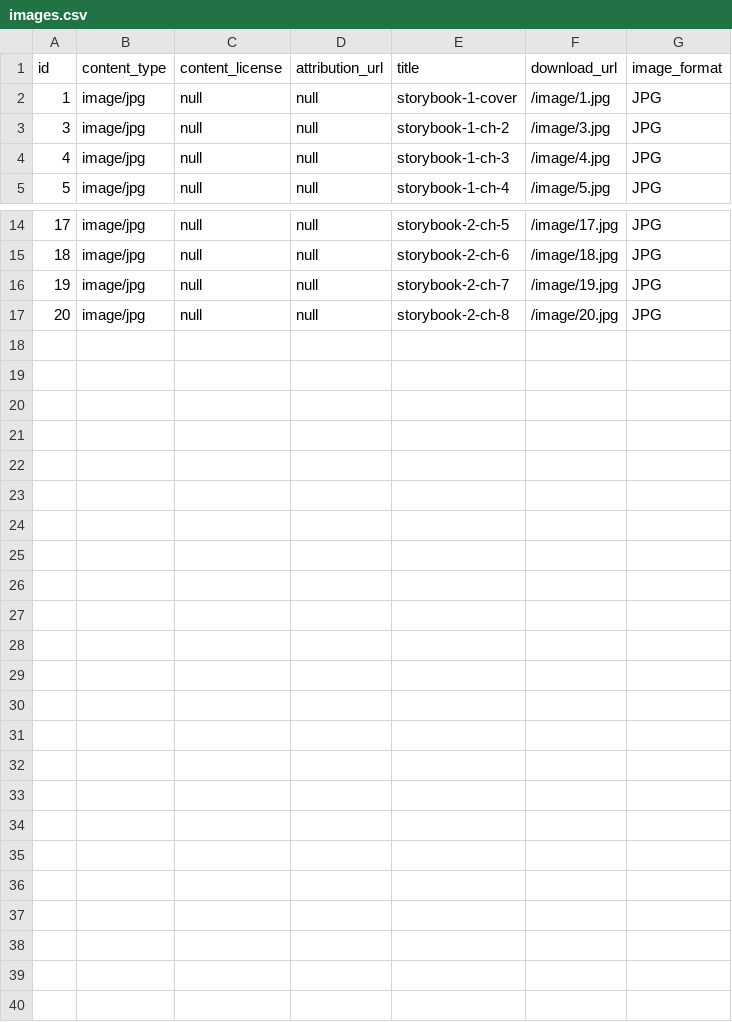
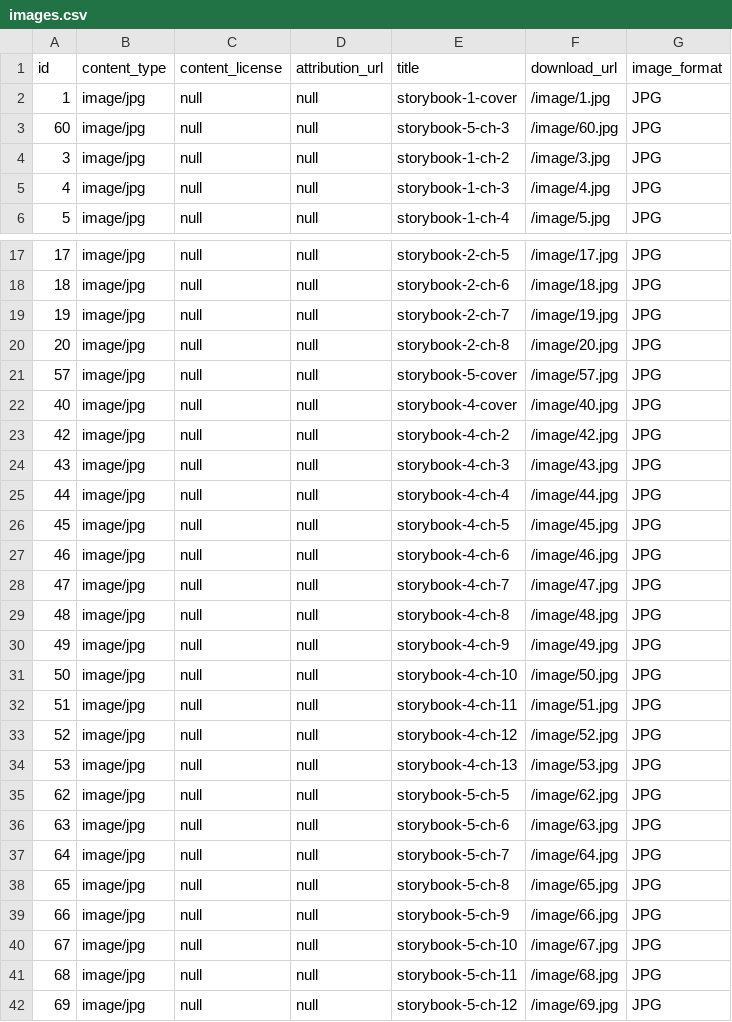
Before and after one commit to elimu-ai/webapp, a CSV file: src/main/resources/db/content_TEST/hin/images.csv, drawn as a sheet; only a part is shown, gaps mark what is left out; the diff covers the shown part only; the diff names each change by its address in the sheet, - before the commit and + after, or states it on an @@ line.

Commit message:
#743 Added Hindi content

```diff
--- a/src/main/resources/db/content_TEST/hin/images.csv
+++ b/src/main/resources/db/content_TEST/hin/images.csv
+row 3: 60 | image/jpg | null | null | storybook-5-ch-3 | /image/60.jpg | JPG
+row 21: 57 | image/jpg | null | null | storybook-5-cover | /image/57.jpg | JPG
+row 22: 40 | image/jpg | null | null | storybook-4-cover | /image/40.jpg | JPG
+row 23: 42 | image/jpg | null | null | storybook-4-ch-2 | /image/42.jpg | JPG
+row 24: 43 | image/jpg | null | null | storybook-4-ch-3 | /image/43.jpg | JPG
+row 25: 44 | image/jpg | null | null | storybook-4-ch-4 | /image/44.jpg | JPG
+row 26: 45 | image/jpg | null | null | storybook-4-ch-5 | /image/45.jpg | JPG
+row 27: 46 | image/jpg | null | null | storybook-4-ch-6 | /image/46.jpg | JPG
+row 28: 47 | image/jpg | null | null | storybook-4-ch-7 | /image/47.jpg | JPG
+row 29: 48 | image/jpg | null | null | storybook-4-ch-8 | /image/48.jpg | JPG
+row 30: 49 | image/jpg | null | null | storybook-4-ch-9 | /image/49.jpg | JPG
+row 31: 50 | image/jpg | null | null | storybook-4-ch-10 | /image/50.jpg | JPG
+row 32: 51 | image/jpg | null | null | storybook-4-ch-11 | /image/51.jpg | JPG
+row 33: 52 | image/jpg | null | null | storybook-4-ch-12 | /image/52.jpg | JPG
+row 34: 53 | image/jpg | null | null | storybook-4-ch-13 | /image/53.jpg | JPG
+row 35: 62 | image/jpg | null | null | storybook-5-ch-5 | /image/62.jpg | JPG
+row 36: 63 | image/jpg | null | null | storybook-5-ch-6 | /image/63.jpg | JPG
+row 37: 64 | image/jpg | null | null | storybook-5-ch-7 | /image/64.jpg | JPG
+row 38: 65 | image/jpg | null | null | storybook-5-ch-8 | /image/65.jpg | JPG
+row 39: 66 | image/jpg | null | null | storybook-5-ch-9 | /image/66.jpg | JPG
+row 40: 67 | image/jpg | null | null | storybook-5-ch-10 | /image/67.jpg | JPG
+row 41: 68 | image/jpg | null | null | storybook-5-ch-11 | /image/68.jpg | JPG
+row 42: 69 | image/jpg | null | null | storybook-5-ch-12 | /image/69.jpg | JPG
```
Also changed, not shown: 2 added rows elsewhere in this file, src/main/resources/db/content_TEST/hin/allophones.csv, src/main/resources/db/content_TEST/hin/letters.csv, 3 other files.
